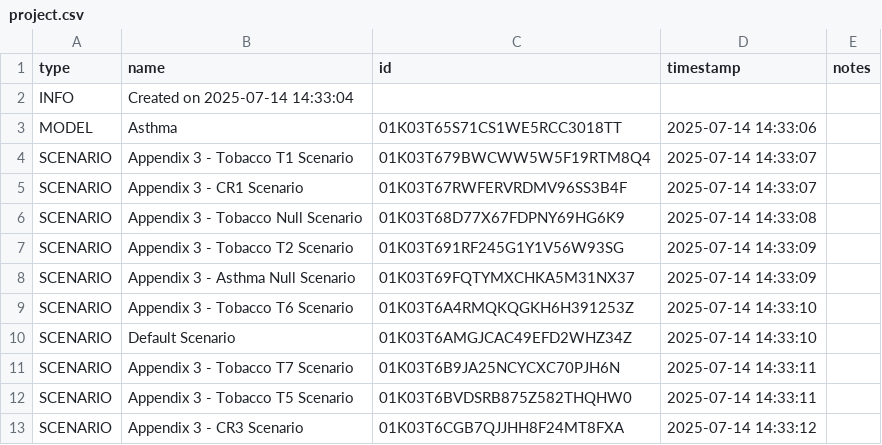
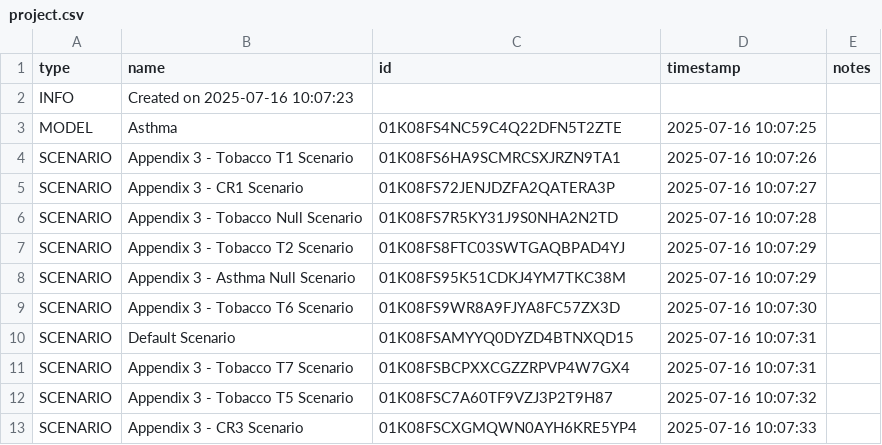
Before and after one commit to ForecastHealth/ncd-chronic-respiratory-disease-asthma, a CSV file: project.csv, drawn as a sheet.

Commit message:
Build reflecting Model 0.11.0

```diff
--- a/project.csv
+++ b/project.csv
@@ -1,13 +1,13 @@
 type,name,id,timestamp,notes
-INFO,Created on 2025-07-14 14:33:04,,,
-MODEL,Asthma,01K03T65S71CS1WE5RCC3018TT,2025-07-14 14:33:06,
-SCENARIO,Appendix 3 - Tobacco T1 Scenario,01K03T679BWCWW5W5F19RTM8Q4,2025-07-14 14:33:07,
-SCENARIO,Appendix 3 - CR1 Scenario,01K03T67RWFERVRDMV96SS3B4F,2025-07-14 14:33:07,
-SCENARIO,Appendix 3 - Tobacco Null Scenario,01K03T68D77X67FDPNY69HG6K9,2025-07-14 14:33:08,
-SCENARIO,Appendix 3 - Tobacco T2 Scenario,01K03T691RF245G1Y1V56W93SG,2025-07-14 14:33:09,
-SCENARIO,Appendix 3 - Asthma Null Scenario,01K03T69FQTYMXCHKA5M31NX37,2025-07-14 14:33:09,
-SCENARIO,Appendix 3 - Tobacco T6 Scenario,01K03T6A4RMQKQGKH6H391253Z,2025-07-14 14:33:10,
-SCENARIO,Default Scenario,01K03T6AMGJCAC49EFD2WHZ34Z,2025-07-14 14:33:10,
-SCENARIO,Appendix 3 - Tobacco T7 Scenario,01K03T6B9JA25NCYCXC70PJH6N,2025-07-14 14:33:11,
-SCENARIO,Appendix 3 - Tobacco T5 Scenario,01K03T6BVDSRB875Z582THQHW0,2025-07-14 14:33:11,
-SCENARIO,Appendix 3 - CR3 Scenario,01K03T6CGB7QJJHH8F24MT8FXA,2025-07-14 14:33:12,
+INFO,Created on 2025-07-16 10:07:23,,,
+MODEL,Asthma,01K08FS4NC59C4Q22DFN5T2ZTE,2025-07-16 10:07:25,
+SCENARIO,Appendix 3 - Tobacco T1 Scenario,01K08FS6HA9SCMRCSXJRZN9TA1,2025-07-16 10:07:26,
+SCENARIO,Appendix 3 - CR1 Scenario,01K08FS72JENJDZFA2QATERA3P,2025-07-16 10:07:27,
+SCENARIO,Appendix 3 - Tobacco Null Scenario,01K08FS7R5KY31J9S0NHA2N2TD,2025-07-16 10:07:28,
+SCENARIO,Appendix 3 - Tobacco T2 Scenario,01K08FS8FTC03SWTGAQBPAD4YJ,2025-07-16 10:07:29,
+SCENARIO,Appendix 3 - Asthma Null Scenario,01K08FS95K51CDKJ4YM7TKC38M,2025-07-16 10:07:29,
+SCENARIO,Appendix 3 - Tobacco T6 Scenario,01K08FS9WR8A9FJYA8FC57ZX3D,2025-07-16 10:07:30,
+SCENARIO,Default Scenario,01K08FSAMYYQ0DYZD4BTNXQD15,2025-07-16 10:07:31,
+SCENARIO,Appendix 3 - Tobacco T7 Scenario,01K08FSBCPXXCGZZRPVP4W7GX4,2025-07-16 10:07:31,
+SCENARIO,Appendix 3 - Tobacco T5 Scenario,01K08FSC7A60TF9VZJ3P2T9H87,2025-07-16 10:07:32,
+SCENARIO,Appendix 3 - CR3 Scenario,01K08FSCXGMQWN0AYH6KRE5YP4,2025-07-16 10:07:33,
```
